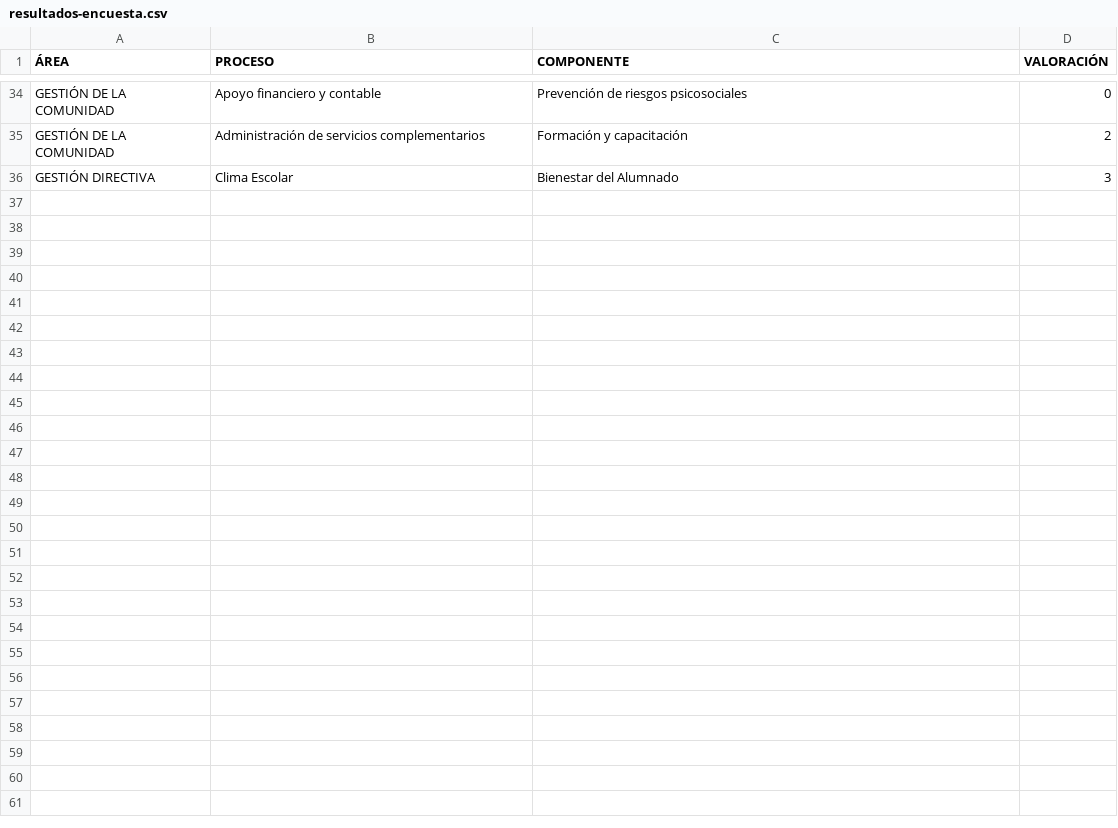
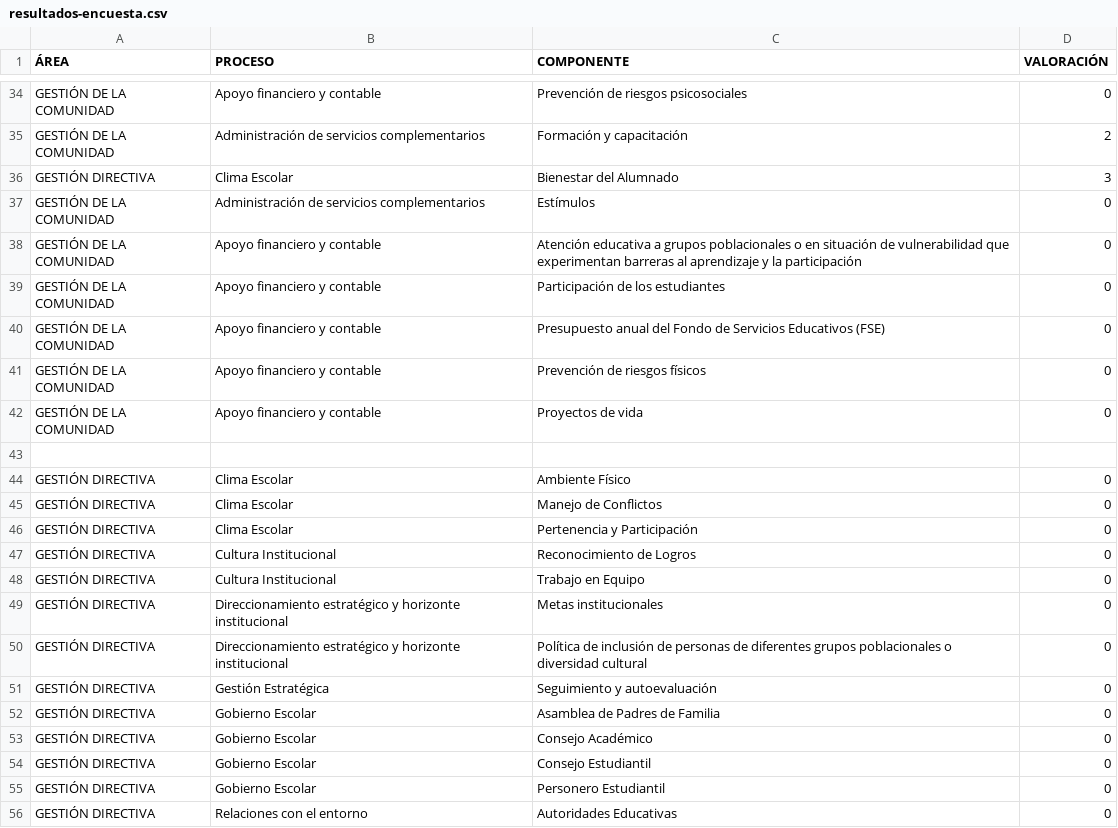
Before and after one commit to tomashs244/encuestas-ecolba, a CSV file: resultados-encuesta.csv, drawn as a sheet; only a part is shown, gaps mark what is left out; the diff names each change by its address in the sheet, - before the commit and + after, or states it on an @@ line.

Commit message:
Añadidas 19 filas (2025-11-07)

```diff
--- a/resultados-encuesta.csv
+++ b/resultados-encuesta.csv
+row 37: GESTIÓN DE LA COMUNIDAD | Administración de servicios complementarios | Estímulos | 0
+row 38: GESTIÓN DE LA COMUNIDAD | Apoyo financiero y contable | Atención educativa a grupos poblacionales o en situación de vulnerabilidad que experimentan barreras al aprendizaje y la participación | 0
+row 39: GESTIÓN DE LA COMUNIDAD | Apoyo financiero y contable | Participación de los estudiantes | 0
+row 40: GESTIÓN DE LA COMUNIDAD | Apoyo financiero y contable | Presupuesto anual del Fondo de Servicios Educativos (FSE) | 0
+row 41: GESTIÓN DE LA COMUNIDAD | Apoyo financiero y contable | Prevención de riesgos físicos | 0
+row 42: GESTIÓN DE LA COMUNIDAD | Apoyo financiero y contable | Proyectos de vida | 0
+row 43: (empty)
+row 44: GESTIÓN DIRECTIVA | Clima Escolar | Ambiente Físico | 0
+row 45: GESTIÓN DIRECTIVA | Clima Escolar | Manejo de Conflictos | 0
+row 46: GESTIÓN DIRECTIVA | Clima Escolar | Pertenencia y Participación | 0
+row 47: GESTIÓN DIRECTIVA | Cultura Institucional | Reconocimiento de Logros | 0
+row 48: GESTIÓN DIRECTIVA | Cultura Institucional | Trabajo en Equipo | 0
+row 49: GESTIÓN DIRECTIVA | Direccionamiento estratégico y horizonte institucional | Metas institucionales | 0
+row 50: GESTIÓN DIRECTIVA | Direccionamiento estratégico y horizonte institucional | Política de inclusión de personas de diferentes grupos poblacionales o diversidad cultural | 0
+row 51: GESTIÓN DIRECTIVA | Gestión Estratégica | Seguimiento y autoevaluación | 0
+row 52: GESTIÓN DIRECTIVA | Gobierno Escolar | Asamblea de Padres de Familia | 0
+row 53: GESTIÓN DIRECTIVA | Gobierno Escolar | Consejo Académico | 0
+row 54: GESTIÓN DIRECTIVA | Gobierno Escolar | Consejo Estudiantil | 0
+row 55: GESTIÓN DIRECTIVA | Gobierno Escolar | Personero Estudiantil | 0
+row 56: GESTIÓN DIRECTIVA | Relaciones con el entorno | Autoridades Educativas | 0
```
